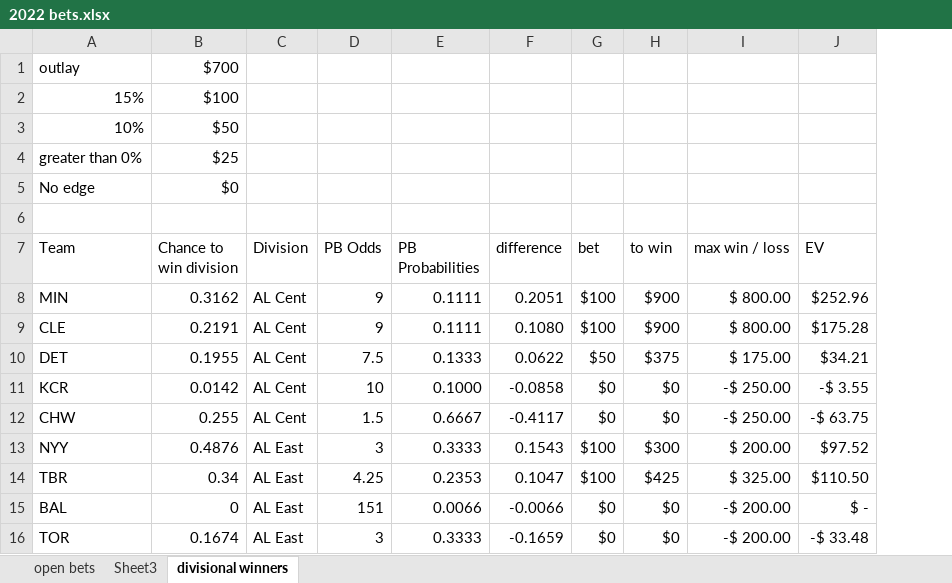
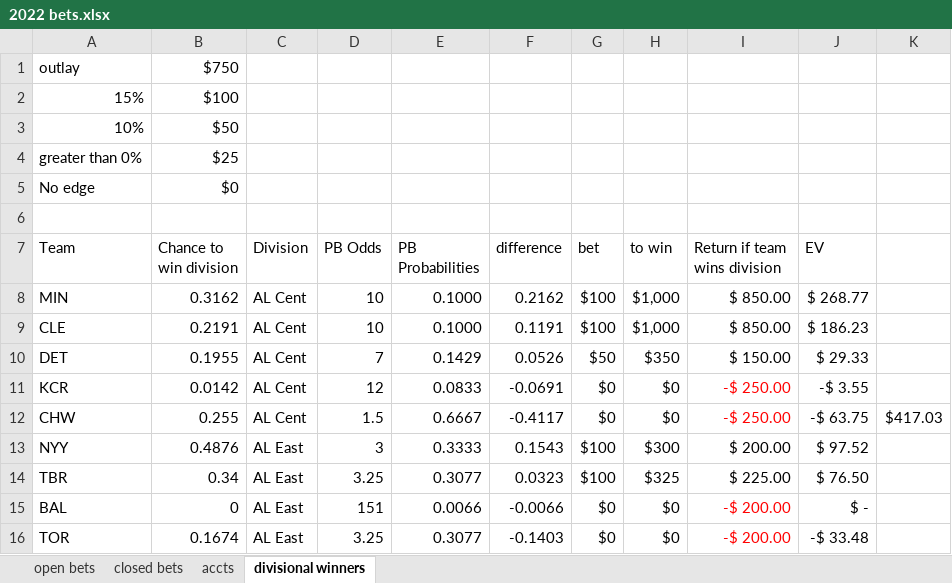
Before and after one commit to EricPPeterson/baseball-model, an Excel workbook: daily_betting/2022 bets.xlsx, sheet divisional winners, drawn as a sheet; only a part is shown; values as stored, in another font and other column widths than the file's, no borders; conditional formats not drawn; the diff covers the shown part only; the diff names each change by its address in the sheet, - before the commit and + after, or states it on an @@ line.

```diff
--- a/daily_betting/2022 bets.xlsx (sheet divisional winners)
+++ b/daily_betting/2022 bets.xlsx (sheet divisional winners)
-sheet tab: Sheet3
+sheet tab: accts
+sheet tab: closed bets
+column K, row 12: $417.03
-B1 (Chance to win division): $700
+B1 (Chance to win division): $750
-I7: max win / loss
+I7: Return if team wins division
-D8:D9 (PB Odds): 9
+D8:D9 (PB Odds): 10
-E8:E9 (PB Probabilities): 0.1111
+E8:E9 (PB Probabilities): 0.1000
-F8 (difference): 0.2051
+F8 (difference): 0.2162
-H8:H9 (to win): $900
+H8:H9 (to win): $1,000
-I8:I9 (Return if team wins division): $ 800.00
+I8:I9 (Return if team wins division): $ 850.00
-J8 (EV): $252.96
+J8 (EV): $ 268.77
-F9 (difference): 0.1080
+F9 (difference): 0.1191
-J9 (EV): $175.28
+J9 (EV): $ 186.23
-D10 (PB Odds): 7.5
+D10 (PB Odds): 7
-E10 (PB Probabilities): 0.1333
+E10 (PB Probabilities): 0.1429
-F10 (difference): 0.0622
+F10 (difference): 0.0526
-H10 (to win): $375
+H10 (to win): $350
-I10 (Return if team wins division): $ 175.00
+I10 (Return if team wins division): $ 150.00
-J10 (EV): $34.21
+J10 (EV): $ 29.33
-D11 (PB Odds): 10
+D11 (PB Odds): 12
-E11 (PB Probabilities): 0.1000
+E11 (PB Probabilities): 0.0833
-F11 (difference): -0.0858
+F11 (difference): -0.0691
-I11:I12 text colour: black
+I11:I12 text colour: #FF0000
-J13 (EV): $97.52
+J13 (EV): $ 97.52
-D14 (PB Odds): 4.25
+D14 (PB Odds): 3.25
-E14 (PB Probabilities): 0.2353
+E14 (PB Probabilities): 0.3077
-F14 (difference): 0.1047
+F14 (difference): 0.0323
-H14 (to win): $425
+H14 (to win): $325
-I14 (Return if team wins division): $ 325.00
+I14 (Return if team wins division): $ 225.00
-J14 (EV): $110.50
+J14 (EV): $ 76.50
-I15:I16 text colour: black
+I15:I16 text colour: #FF0000
-D16 (PB Odds): 3
+D16 (PB Odds): 3.25
-E16 (PB Probabilities): 0.3333
+E16 (PB Probabilities): 0.3077
-F16 (difference): -0.1659
+F16 (difference): -0.1403
```
Also changed, not shown: 2 added rows, 1 removed row, 66 edited cells and cell formats elsewhere in this sheet, sheet open bets, sheet accts, formulas that keep their value, 4 other files.
